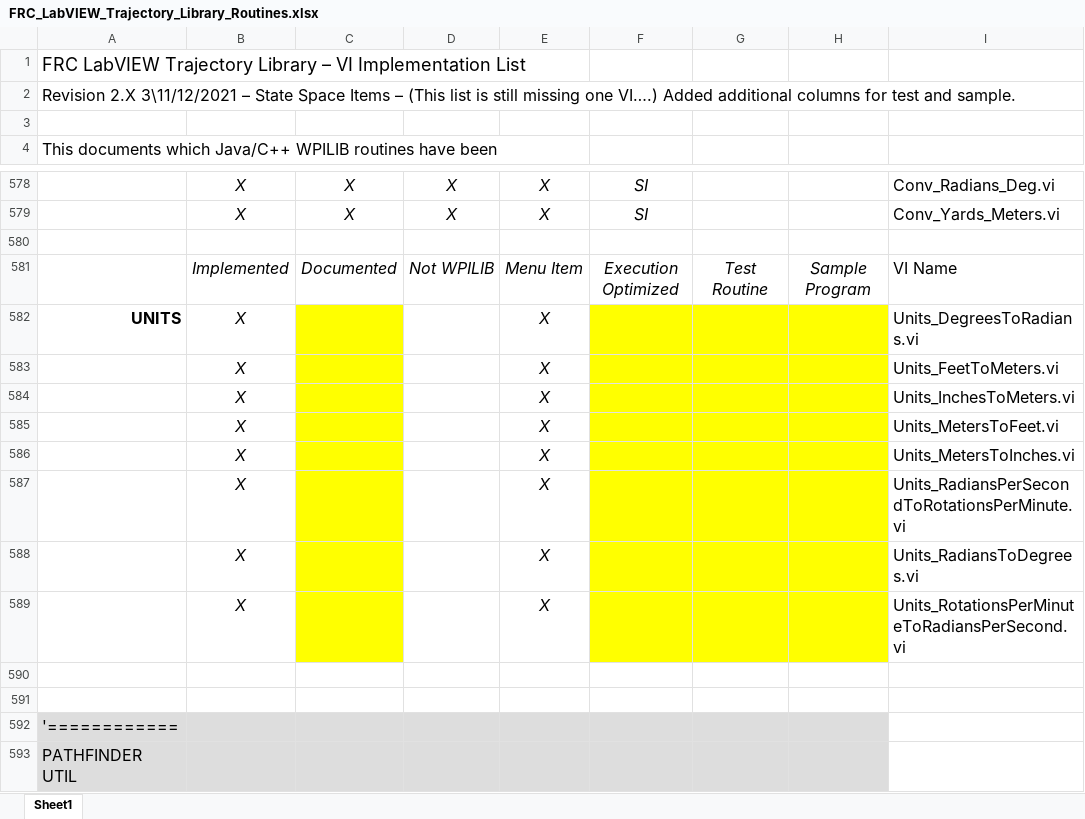
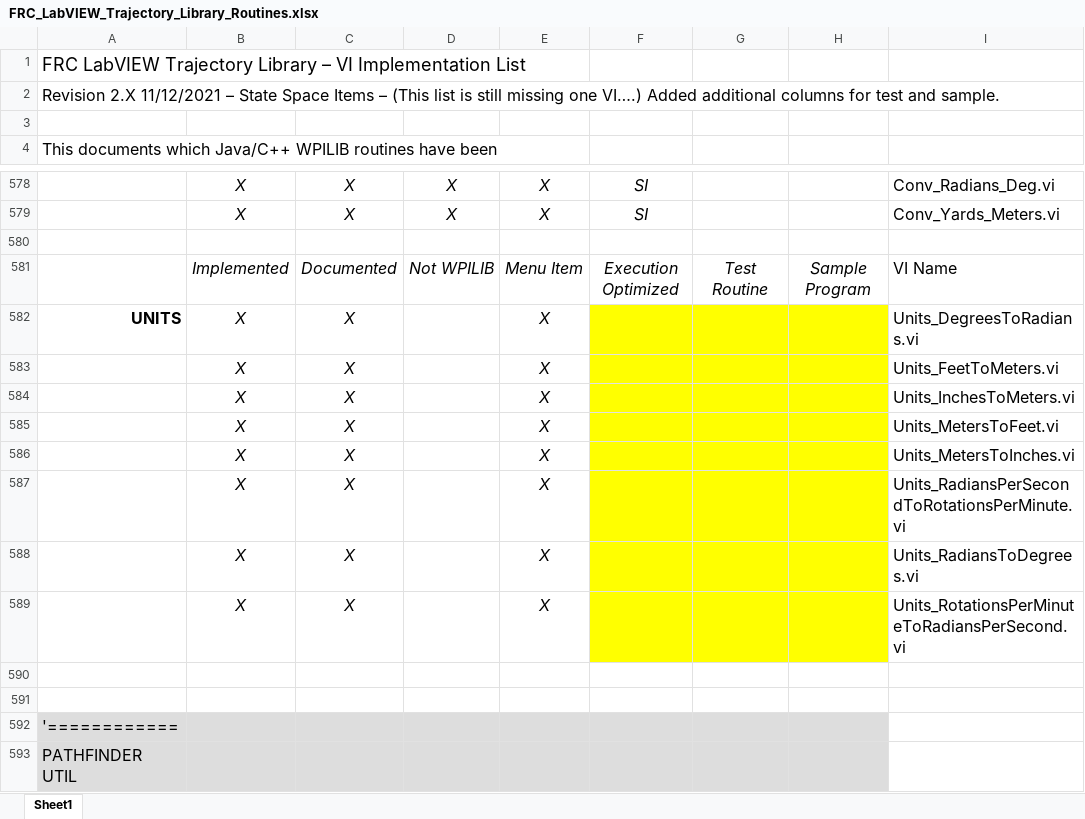
Before and after one commit to jsimpso81/WPIlibMathLabVIEW, an Excel workbook: FRC_LV_Trajectory_Library/FRC_LabVIEW_Trajectory_Library_Routines.xlsx, sheet Sheet1, drawn as a sheet; only a part is shown, gaps mark what is left out; values as stored, in another font and other column widths than the file's, no borders; the diff covers the shown part only; the diff names each change by its address in the sheet, - before the commit and + after, or states it on an @@ line.

```diff
--- a/FRC_LV_Trajectory_Library/FRC_LabVIEW_Trajectory_Library_Routines.xlsx (sheet Sheet1)
+++ b/FRC_LV_Trajectory_Library/FRC_LabVIEW_Trajectory_Library_Routines.xlsx (sheet Sheet1)
-A2: Revision 2.X 3\11/12/2021 – State…
+A2: Revision 2.X 11/12/2021 – State…
-C582:C589: (empty)
+C582:C589: X
-C582:C589 fill: #FFFF00
+C582:C589 fill: none
```
Also changed, not shown: 1 added row, 23 edited cells and cell formats elsewhere in this sheet, formulas that keep their value, 29 other files.
